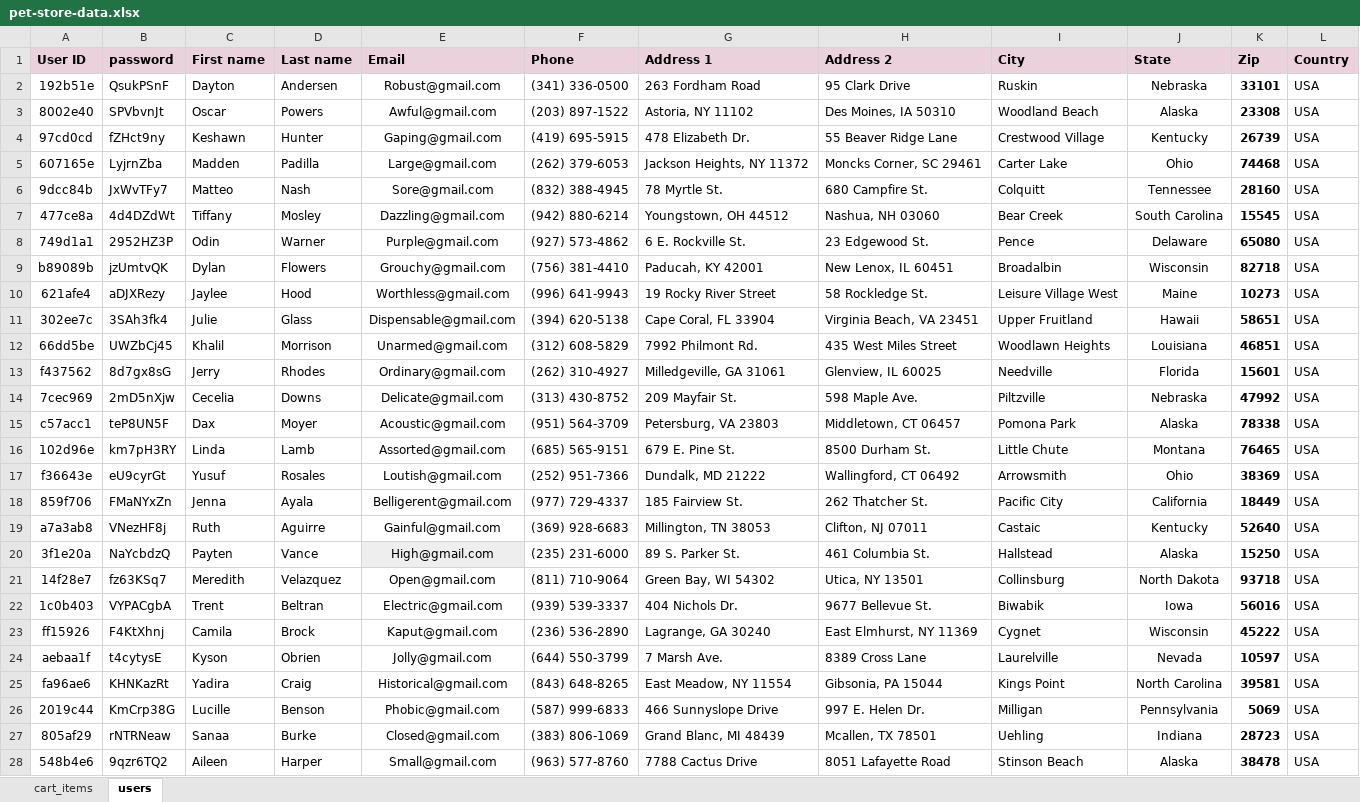
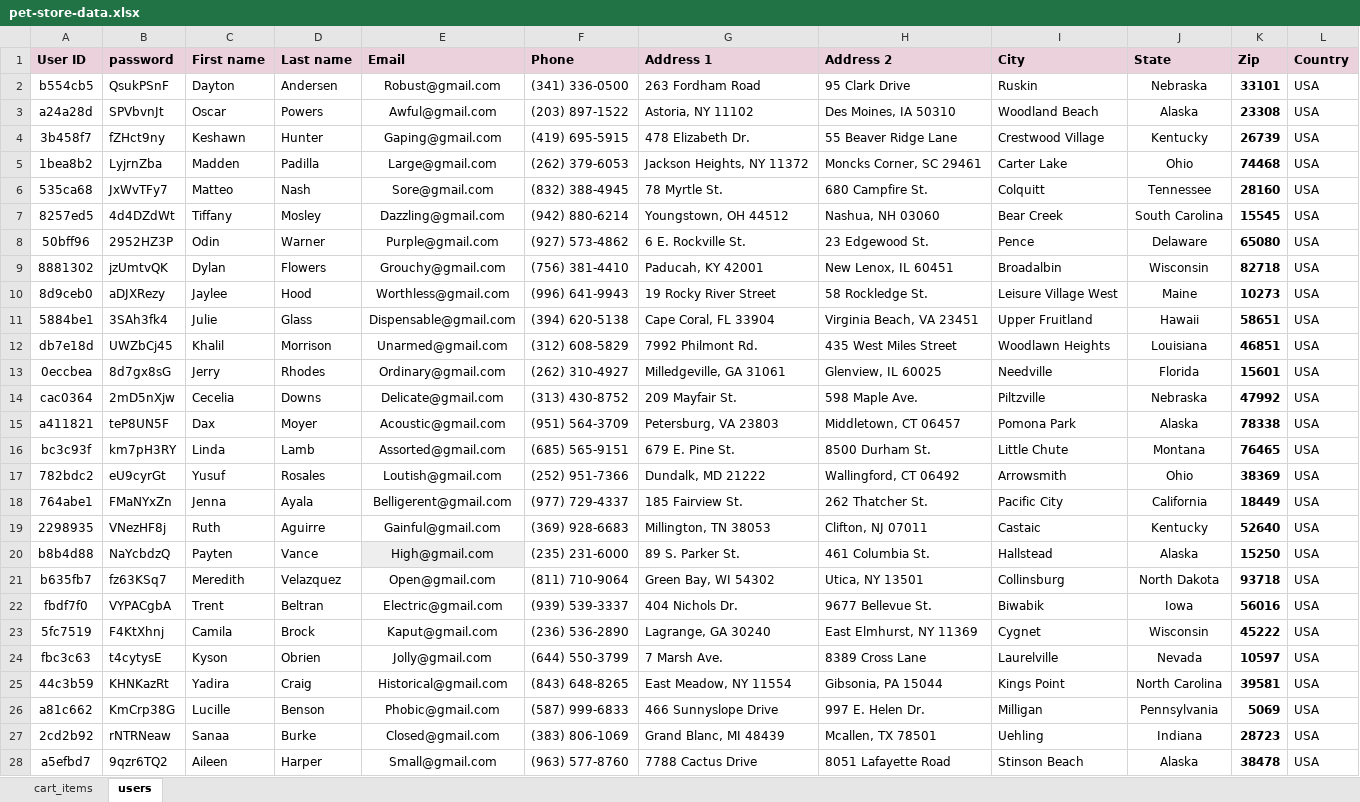
Before and after one commit to pedjapan/ITBootcampFinalProject, an Excel workbook: ITBootcamp_Final_Project/data/pet-store-data.xlsx, sheet users, drawn as a sheet; only a part is shown; values as stored, in another font and other column widths than the file's, no borders; the diff covers the shown part only; the diff names each change by its address in the sheet, - before the commit and + after, or states it on an @@ line.

Commit message:
Added CartPage methods, properties cleaned up, UniquID method transfered to ExcelUtils.

```diff
--- a/ITBootcamp_Final_Project/data/pet-store-data.xlsx (sheet users)
+++ b/ITBootcamp_Final_Project/data/pet-store-data.xlsx (sheet users)
-A2 (User ID): 192b51e
+A2 (User ID): b554cb5
-A3 (User ID): 8002e40
+A3 (User ID): a24a28d
-A4 (User ID): 97cd0cd
+A4 (User ID): 3b458f7
-A5 (User ID): 607165e
+A5 (User ID): 1bea8b2
-A6 (User ID): 9dcc84b
+A6 (User ID): 535ca68
-A7 (User ID): 477ce8a
+A7 (User ID): 8257ed5
-A8 (User ID): 749d1a1
+A8 (User ID): 50bff96
-A9 (User ID): b89089b
+A9 (User ID): 8881302
-A10 (User ID): 621afe4
+A10 (User ID): 8d9ceb0
-A11 (User ID): 302ee7c
+A11 (User ID): 5884be1
-A12 (User ID): 66dd5be
+A12 (User ID): db7e18d
-A13 (User ID): f437562
+A13 (User ID): 0eccbea
-A14 (User ID): 7cec969
+A14 (User ID): cac0364
-A15 (User ID): c57acc1
+A15 (User ID): a411821
-A16 (User ID): 102d96e
+A16 (User ID): bc3c93f
-A17 (User ID): f36643e
+A17 (User ID): 782bdc2
-A18 (User ID): 859f706
+A18 (User ID): 764abe1
-A19 (User ID): a7a3ab8
+A19 (User ID): 2298935
-A20 (User ID): 3f1e20a
+A20 (User ID): b8b4d88
-A21 (User ID): 14f28e7
+A21 (User ID): b635fb7
-A22 (User ID): 1c0b403
+A22 (User ID): fbdf7f0
-A23 (User ID): ff15926
+A23 (User ID): 5fc7519
-A24 (User ID): aebaa1f
+A24 (User ID): fbc3c63
-A25 (User ID): fa96ae6
+A25 (User ID): 44c3b59
-A26 (User ID): 2019c44
+A26 (User ID): a81c662
-A27 (User ID): 805af29
+A27 (User ID): 2cd2b92
-A28 (User ID): 548b4e6
+A28 (User ID): a5efbd7
```
Also changed, not shown: 23 edited cells elsewhere in this sheet, 16 other files.
